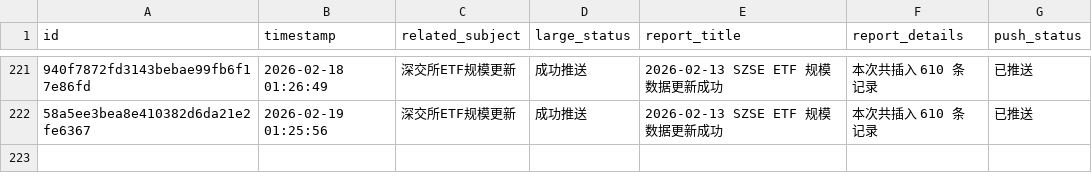
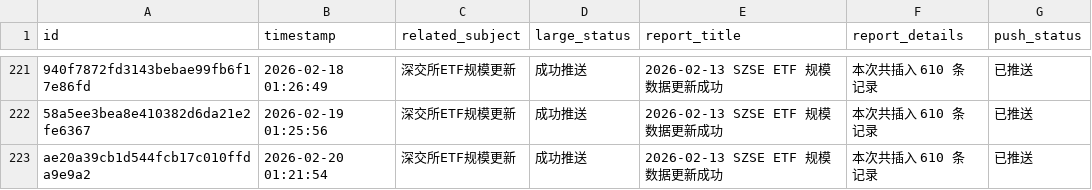
Before and after one commit to cmdSTARMO/cmdstar.github.io, a CSV file: auto_files/push_related/data/push_events.csv, drawn as a sheet; only a part is shown, gaps mark what is left out; the diff names each change by its address in the sheet, - before the commit and + after, or states it on an @@ line.

```diff
--- a/auto_files/push_related/data/push_events.csv
+++ b/auto_files/push_related/data/push_events.csv
+row 223: ae20a39cb1d544fcb17c010ffda9e9a2 | 2026-02-20 01:21:54 | 深交所ETF规模更新 | 成功推送 | 2026-02-13 SZSE ETF 规模数据更新成功 | 本次共插入 610 条记录 | 已推送
```
Also changed, not shown: 1 other file.
